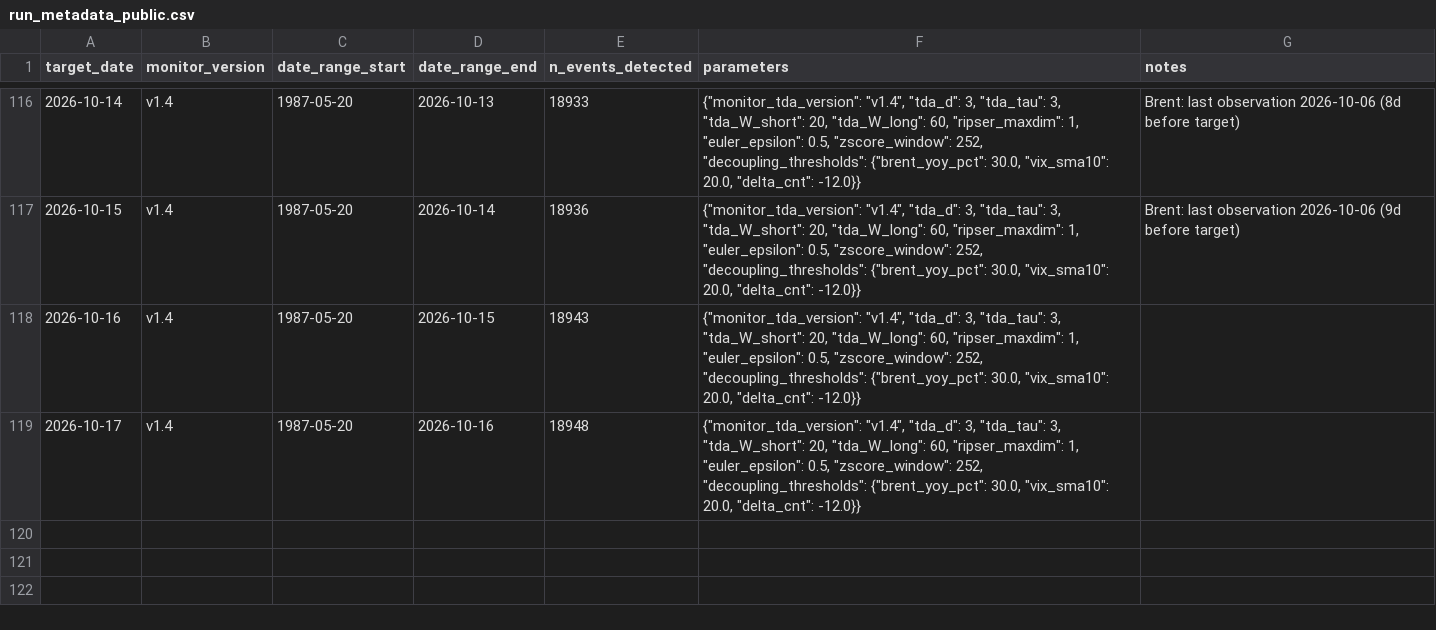
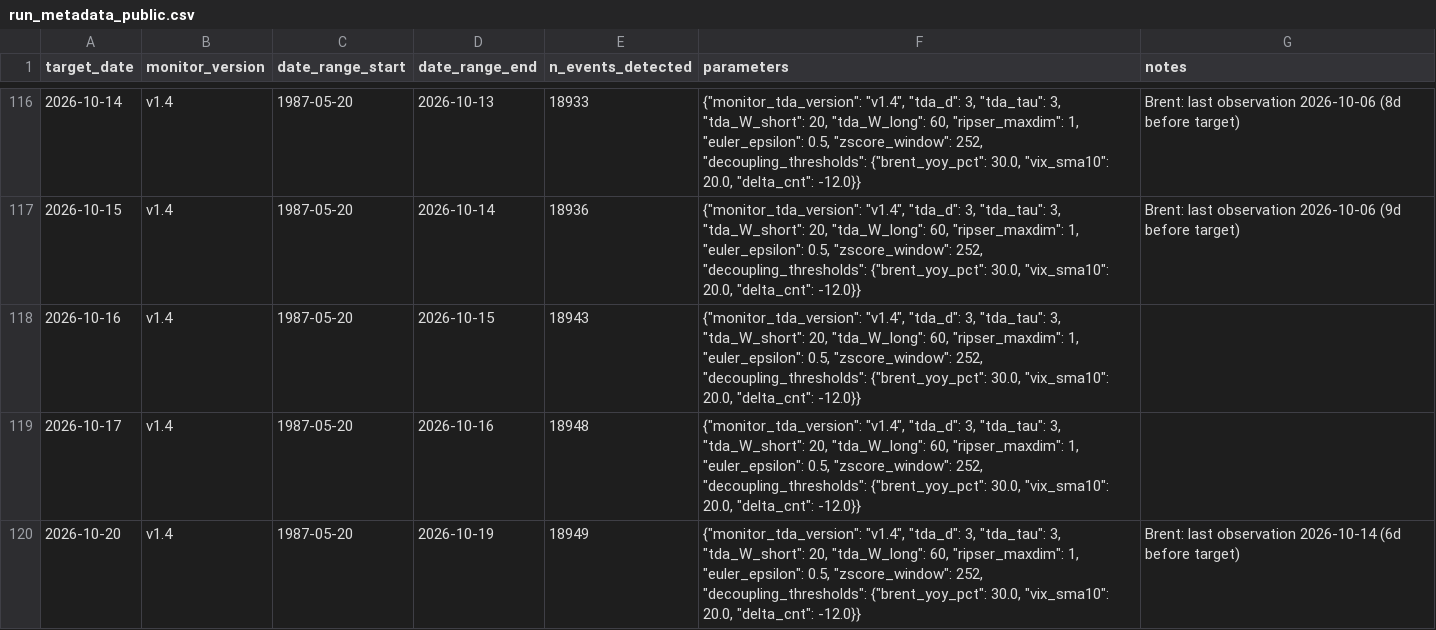
Before and after one commit to keishi-takagi/tda-monitoring, a CSV file: public/run_metadata_public.csv, drawn as a sheet; only a part is shown, gaps mark what is left out; the diff names each change by its address in the sheet, - before the commit and + after, or states it on an @@ line.

```diff
--- a/public/run_metadata_public.csv
+++ b/public/run_metadata_public.csv
+row 120: 2026-10-20 | v1.4 | 1987-05-20 | 2026-10-19 | 18949 | {"monitor_tda_version": "v1.4", "tda_d": 3, "tda_tau": 3, "tda_W_short": 20, "tda_W_long": 60, "ripser_maxdim": 1, "euler_epsilon": 0.5, "zscore_window": 252, "decoupling_thresholds": {"brent_yoy_pct": 30.0, "vix_sma10": 20.0, "delta_cnt": -12.0}} | Brent: last observation 2026-10-14 (6d before target)
```
Also changed, not shown: public/decoupling_status.csv, 2 other files.
